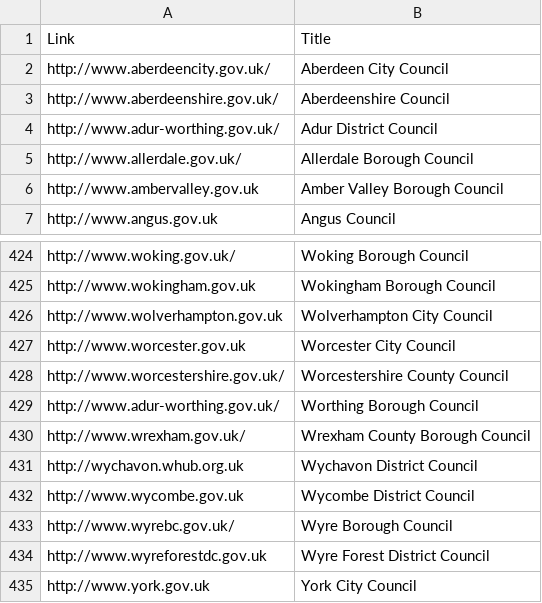
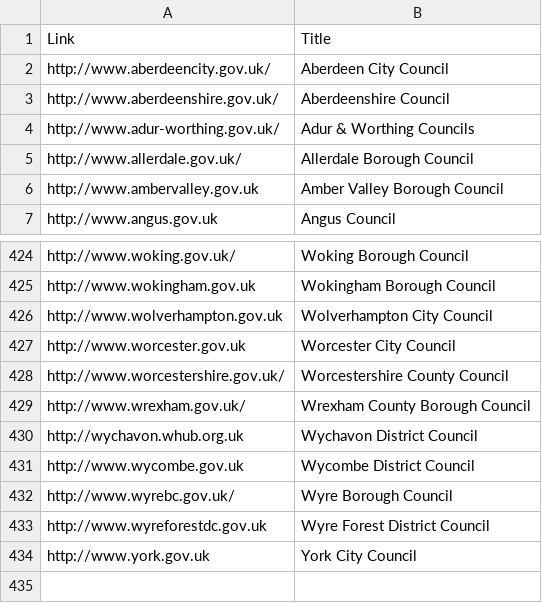
Before and after one commit to alphagov/recommended-links, a CSV file: data/index/recommended-link/councils.csv, drawn as a sheet; only a part is shown, gaps mark what is left out.

Commit message:
Combining Adur & Worthing councils as one entry

```diff
--- a/data/index/recommended-link/councils.csv
+++ b/data/index/recommended-link/councils.csv
@@ -3,3 +3,3 @@ http://www.aberdeencity.gov.uk/,Aberdeen City Council
 http://www.aberdeenshire.gov.uk/,Aberdeenshire Council
-http://www.adur-worthing.gov.uk/,Adur District Council
+http://www.adur-worthing.gov.uk/,Adur & Worthing Councils
 http://www.allerdale.gov.uk/,Allerdale Borough Council
@@ -428,3 +428,2 @@ http://www.worcester.gov.uk,Worcester City Council
 http://www.worcestershire.gov.uk/,Worcestershire County Council
-http://www.adur-worthing.gov.uk/,Worthing Borough Council
 http://www.wrexham.gov.uk/,Wrexham County Borough Council
```
